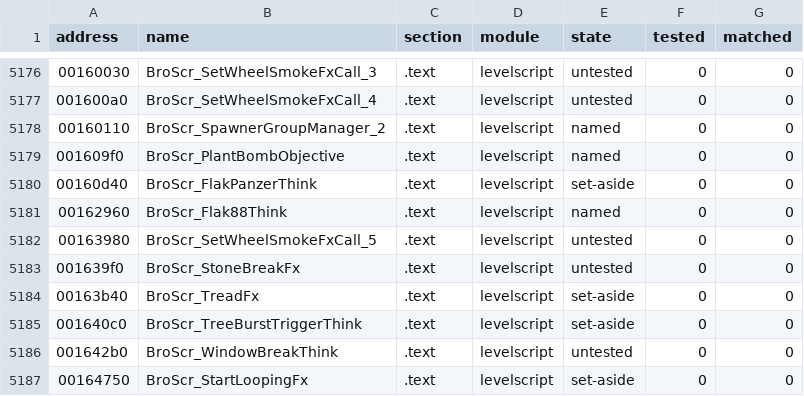
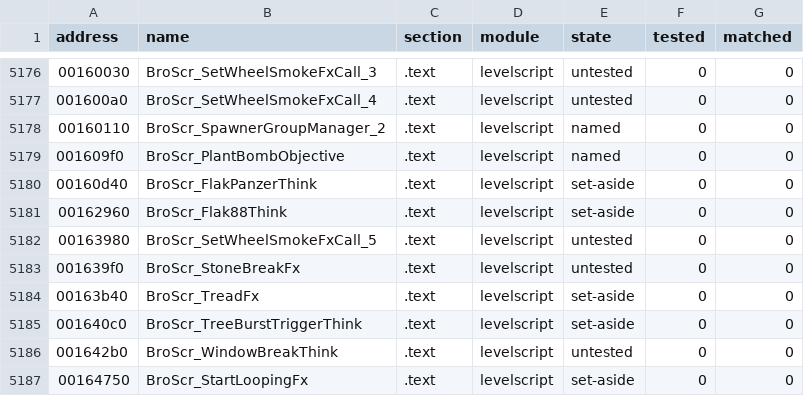
Before and after one commit to SmokeDoggy044/CoD2-BRO-Native-Loader, a CSV file: tools/data/progress.csv, drawn as a sheet; only a part is shown, gaps mark what is left out.

```diff
--- a/tools/data/progress.csv
+++ b/tools/data/progress.csv
@@ -5180,3 +5180,3 @@ address,name,section,module,state,tested,matched
 00160d40,BroScr_FlakPanzerThink,.text,levelscript,set-aside,0,0
-00162960,BroScr_Flak88Think,.text,levelscript,named,0,0
+00162960,BroScr_Flak88Think,.text,levelscript,set-aside,0,0
 00163980,BroScr_SetWheelSmokeFxCall_5,.text,levelscript,untested,0,0
```
Also changed, not shown: docs/levelscript_classes.csv, tools/data/set_aside.csv, 2 other files.
